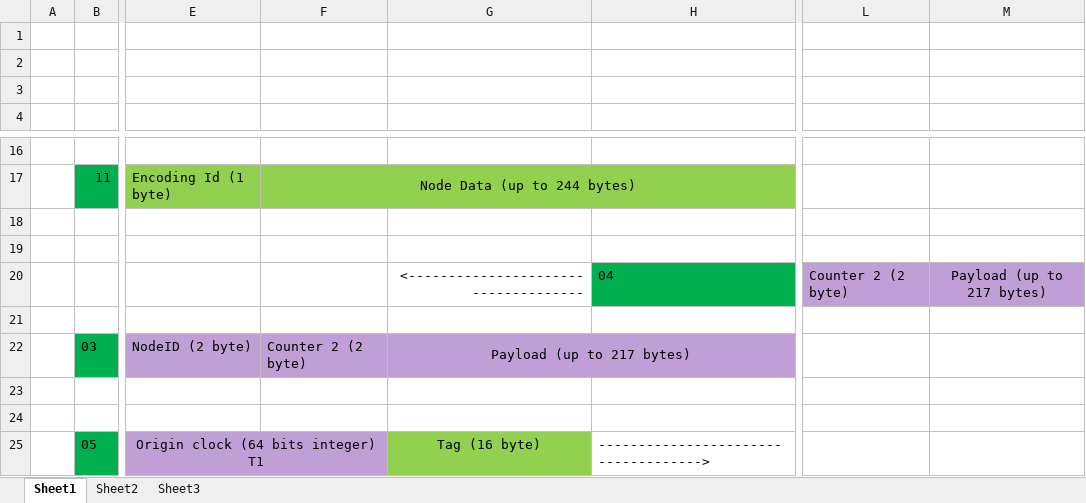
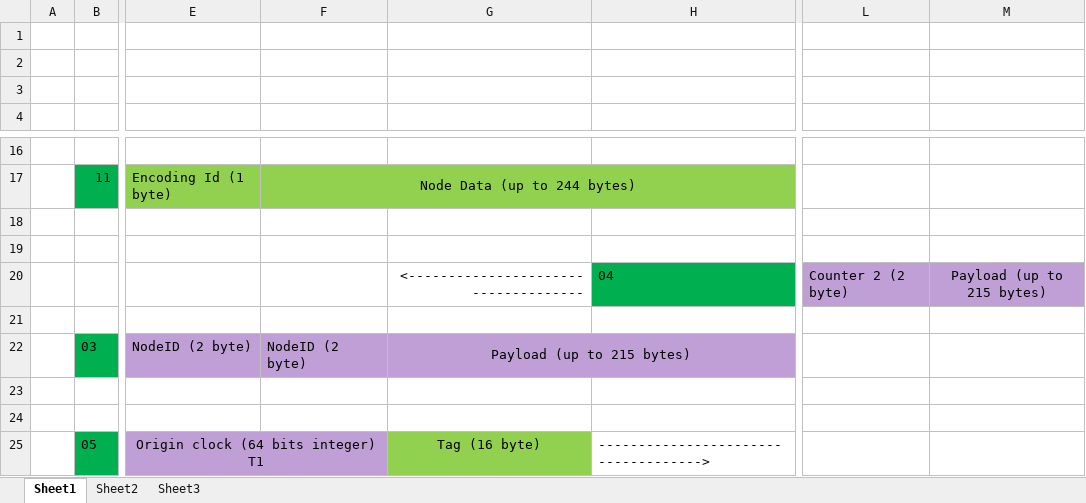
Before and after one commit to gmag11/EnigmaIOT, an Excel workbook: img/Protocol.xlsx, sheet Sheet1, drawn as a sheet; only a part is shown, gaps mark what is left out; values as stored, in another font and other column widths than the file's, no borders; the diff names each change by its address in the sheet, - before the commit and + after, or states it on an @@ line.

Commit message:
Fix protocol messages description

```diff
--- a/img/Protocol.xlsx (sheet Sheet1)
+++ b/img/Protocol.xlsx (sheet Sheet1)
-M20: Payload (up to 217 bytes)
+M20: Payload (up to 215 bytes)
-F22: Counter 2 (2 byte)
+F22: NodeID (2 byte)
-G22: Payload (up to 217 bytes)
+G22: Payload (up to 215 bytes)
```
